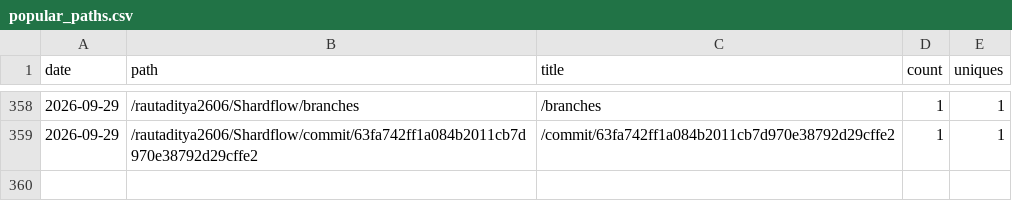
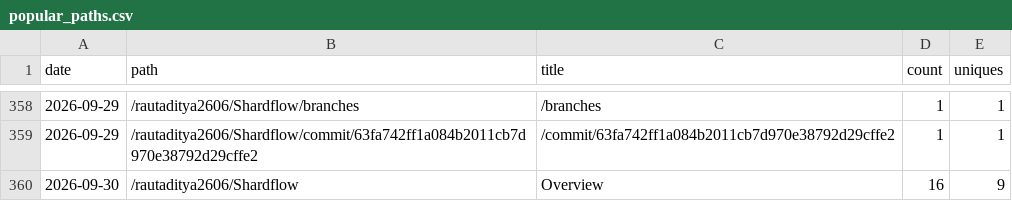
Before and after one commit to rautaditya2606/Shardflow, a CSV file: .github/traffic_data/popular_paths.csv, drawn as a sheet; only a part is shown, gaps mark what is left out.

```diff
--- a/.github/traffic_data/popular_paths.csv
+++ b/.github/traffic_data/popular_paths.csv
@@ -359 +359,2 @@ date,path,title,count,uniques
 2026-09-29,/rautaditya2606/Shardflow/commit/63fa742ff1a084b2011cb7d970e38792d29cffe2,/commit/63fa742ff1a084b2011cb7d970e38792d29cffe2,1,1
+2026-09-30,/rautaditya2606/Shardflow,Overview,16,9
```
Also changed, not shown: .github/traffic_data/clones.csv, .github/traffic_data/referrers.csv, 2 other files.
